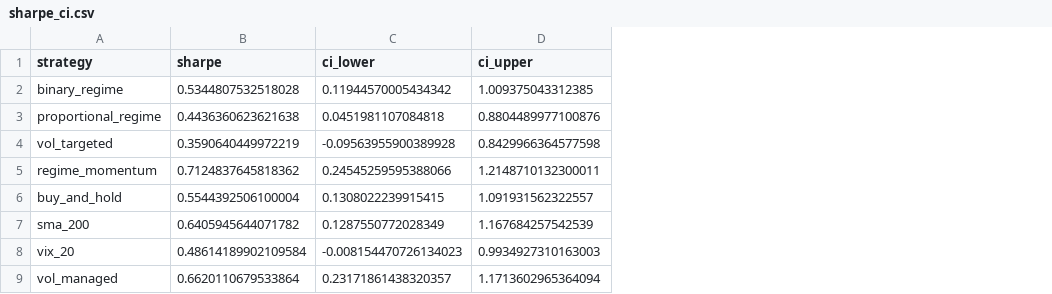
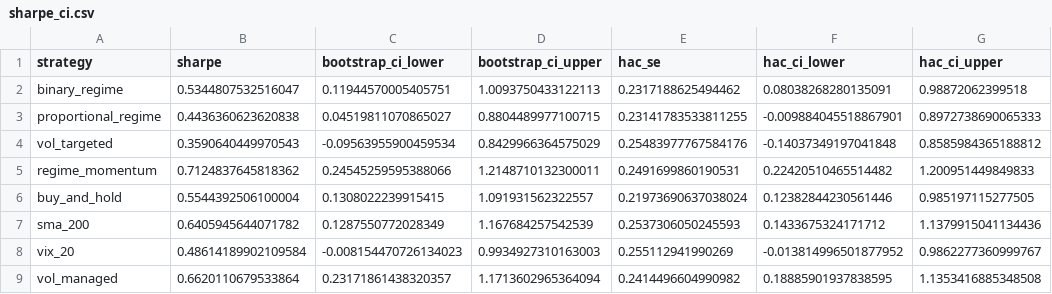
Before and after one commit to brianbanna/systematic-regime-trading, a CSV file: results/sharpe_ci.csv, drawn as a sheet; the diff names each change by its address in the sheet, - before the commit and + after, or states it on an @@ line.

Commit message:
Add statistical tests: no significant Sharpe difference, 2.9% FF alpha
Sharpe difference tests: none significant after Bonferroni correction.
Fama-French: Regime Momentum alpha=2.9% (t=1.43, p=0.15), R2=0.45
showing low factor exposure. HAC-adjusted CIs included. Honest results
confirming marginal edge with value in drawdown protection.

```diff
--- a/results/sharpe_ci.csv
+++ b/results/sharpe_ci.csv
+column E (hac_se), rows 2-9: 0.2317188625494462 | 0.23141783533811255 | 0.25483977767584176 | 0.2491699860190531 | 0.21973690637038024 | 0.2537306050245593 | 0.255112941990269 | 0.2414496604990982
+column F (hac_ci_lower), rows 2-9: 0.08038268280135091 | -0.009884045518867901 | -0.14037349197041848 | 0.22420510465514482 | 0.12382844230561446 | 0.1433675324171712 | -0.013814996501877952 | 0.18885901937838595
+column G (hac_ci_upper), rows 2-9: 0.98872062399518 | 0.8972738690065333 | 0.8585984365188812 | 1.200951449849833 | 0.985197115277505 | 1.1379915041134436 | 0.9862277360999767 | 1.1353416885348508
-C1: ci_lower
+C1: bootstrap_ci_lower
-D1: ci_upper
+D1: bootstrap_ci_upper
-B2 (sharpe): 0.5344807532518028
+B2 (sharpe): 0.5344807532516047
-C2 (bootstrap_ci_lower): 0.11944570005434342
+C2 (bootstrap_ci_lower): 0.11944570005405751
-D2 (bootstrap_ci_upper): 1.009375043312385
+D2 (bootstrap_ci_upper): 1.0093750433122113
-B3 (sharpe): 0.4436360623621638
+B3 (sharpe): 0.4436360623620838
-C3 (bootstrap_ci_lower): 0.0451981107084818
+C3 (bootstrap_ci_lower): 0.04519811070865027
-D3 (bootstrap_ci_upper): 0.8804489977100876
+D3 (bootstrap_ci_upper): 0.8804489977100715
-B4 (sharpe): 0.3590640449972219
+B4 (sharpe): 0.3590640449970543
-C4 (bootstrap_ci_lower): -0.09563955900389928
+C4 (bootstrap_ci_lower): -0.09563955900459534
-D4 (bootstrap_ci_upper): 0.8429966364577598
+D4 (bootstrap_ci_upper): 0.8429966364575029
```
Also changed, not shown: results/cost_sensitivity.csv, 13 other files.
